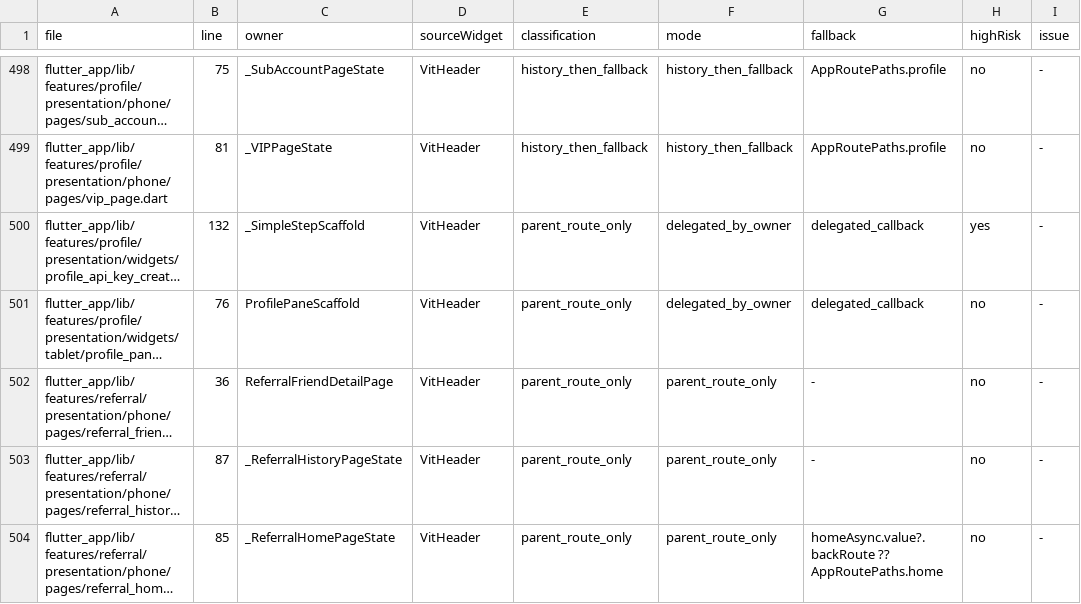
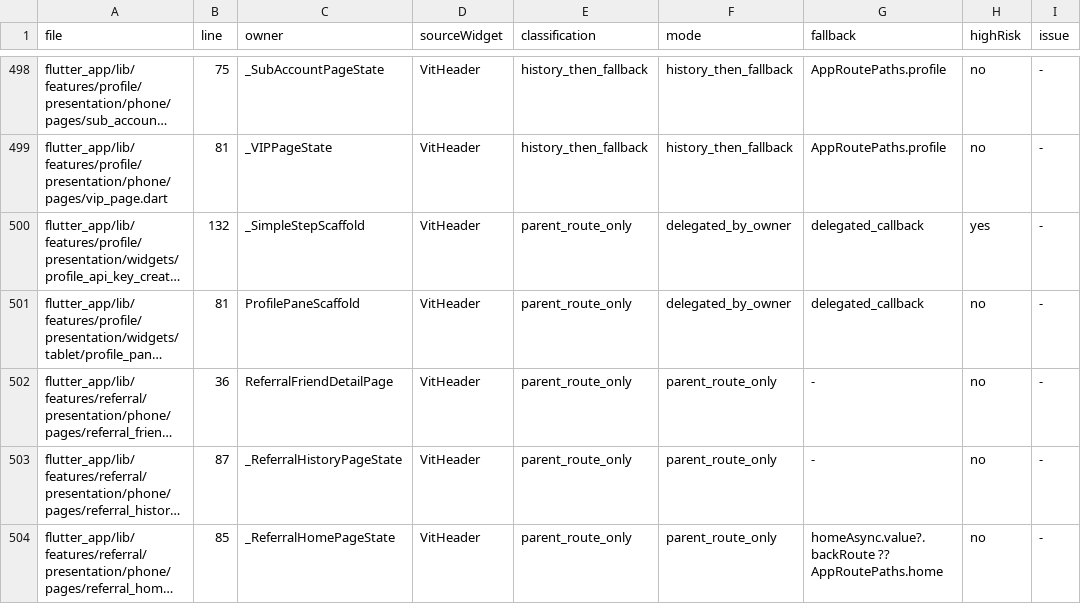
Before and after one commit to LonelyTraderBay/vittrade-flutter, a CSV file: docs/02_FLUTTER_MIGRATION/audits/VitTrade-Header-Back-Navigation-Behavior-Audit.csv, drawn as a sheet; only a part is shown, gaps mark what is left out; long unchanged cells end in …; the diff names each change by its address in the sheet, - before the commit and + after, or states it on an @@ line.

Commit message:
Ẩn back header pane khi shell master-detail còn menu, kèm test hồi quy
Phát hiện khi nghiệm thu emulator Pixel_Tablet (1280dp) 2026-08-23: các
pane con (KYC/Bảo mật/VIP/utility) hiển thị nút back ở header dù cột menu
master-detail vẫn đứng cạnh — vì ProfilePaneScaffold quyết định back theo
chiều rộng CỦA PANE (720dp < 900) thay vì của shell (1184dp >= 900).

Sửa: so chiều rộng shell (MediaQuery.sizeOf - VitNavigationRail.width)
với twoColumnMinWidth — back chỉ hiện ở vùng single-column fallback nơi
menu không còn bên cạnh (đúng §Master-detail #3 Tablet-Adaptive-Standard).

Test hồi quy: wide 1180x820 pane KYC không render VitHeaderActionButton,
narrow 820x1180 pane full-width phải có back; artifact back-navigation
regenerated.

Kiểm chứng: dart run tool/preflight_check.dart PASS toàn bộ (P1 format,
P2 analyze, P3 20/20 audit trên checkout sạch, P4 full suite).

```diff
--- a/docs/02_FLUTTER_MIGRATION/audits/VitTrade-Header-Back-Navigation-Behavior-Audit.csv
+++ b/docs/02_FLUTTER_MIGRATION/audits/VitTrade-Header-Back-Navigation-Behavior-Audit.csv
-B501 (line): 76
+B501 (line): 81
```
Also changed, not shown: 3 other files.
